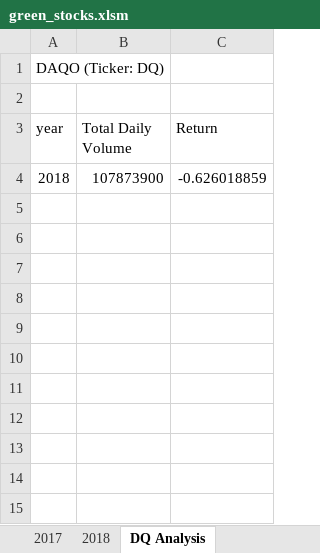
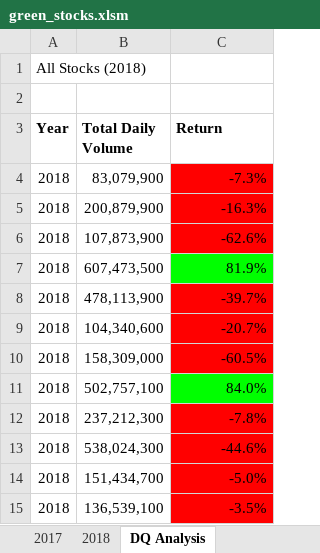
Before and after one commit to taylorfrias/stock-analysis, an Excel workbook: green_stocks.xlsm, sheet DQ Analysis, drawn as a sheet; values as stored, in another font and other column widths than the file's, no borders; charts and pictures not drawn; the diff names each change by its address in the sheet, - before the commit and + after, or states it on an @@ line.

Commit message:
buttons and inputbox

```diff
--- a/green_stocks.xlsm (sheet DQ Analysis)
+++ b/green_stocks.xlsm (sheet DQ Analysis)
-A1 (Year): DAQO (Ticker: DQ)
+A1 (Year): All Stocks (2018)
-A3: year
+A3: Year
-A3:C3 bold: off
+A3:C3 bold: on
-B4 (Total Daily Volume): 107873900
+B4 (Total Daily Volume): 83,079,900
-C4 (Return): -0.626018859
+C4 (Return): -7.3%
-C4 fill: none
+C4 fill: #FF0000
+row 5: 2018 | 200,879,900 | -16.3%
+row 6: 2018 | 107,873,900 | -62.6%
+row 7: 2018 | 607,473,500 | 81.9%
+row 8: 2018 | 478,113,900 | -39.7%
+row 9: 2018 | 104,340,600 | -20.7%
+row 10: 2018 | 158,309,000 | -60.5%
+row 11: 2018 | 502,757,100 | 84.0%
+row 12: 2018 | 237,212,300 | -7.8%
+row 13: 2018 | 538,024,300 | -44.6%
+row 14: 2018 | 151,434,700 | -5.0%
+row 15: 2018 | 136,539,100 | -3.5%
```
Also changed, not shown: charts or pictures.
